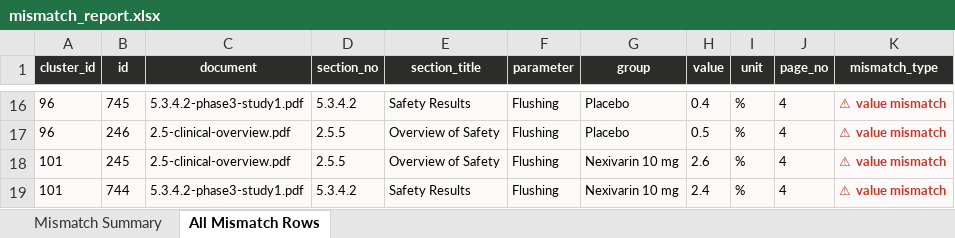
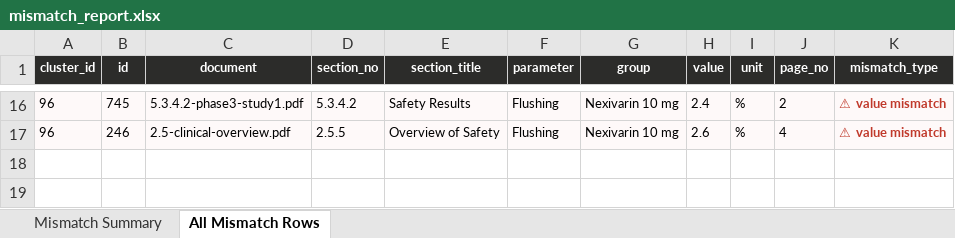
Before and after one commit to Arjun2461/ectd-ui, an Excel workbook: src/assets/mismatch_report.xlsx, sheet All Mismatch Rows, drawn as a sheet; only a part is shown, gaps mark what is left out; values as stored, in another font and other column widths than the file's, no borders; the diff covers the shown part only; the diff names each change by its address in the sheet, - before the commit and + after, or states it on an @@ line.

```diff
--- a/src/assets/mismatch_report.xlsx (sheet All Mismatch Rows)
+++ b/src/assets/mismatch_report.xlsx (sheet All Mismatch Rows)
-G16:G17 (group): Placebo
+G16:G17 (group): Nexivarin 10 mg
-H16 (value): 0.4
+H16 (value): 2.4
-J16 (page_no): 4
+J16 (page_no): 2
-H17 (value): 0.5
+H17 (value): 2.6
-row 18: 101 | 245 | 2.5-clinical-overview.pdf | 2.5.5 | Overview of Safety | Flushing | Nexivarin 10 mg | 2.6 | % | 4 | ⚠ value mismatch
-row 19: 101 | 744 | 5.3.4.2-phase3-study1.pdf | 5.3.4.2 | Safety Results | Flushing | Nexivarin 10 mg | 2.4 | % | 4 | ⚠ value mismatch
```
Also changed, not shown: 72 edited cells elsewhere in this sheet, sheet Mismatch Summary, 14 other files.
